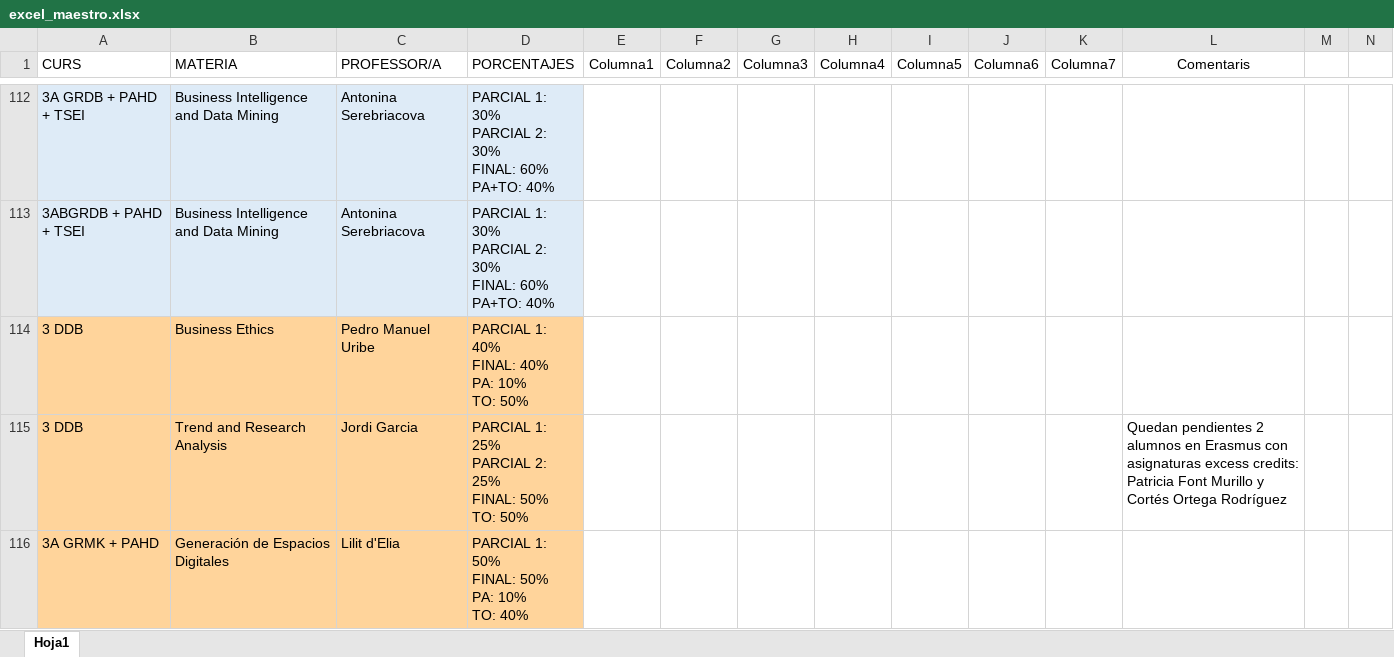
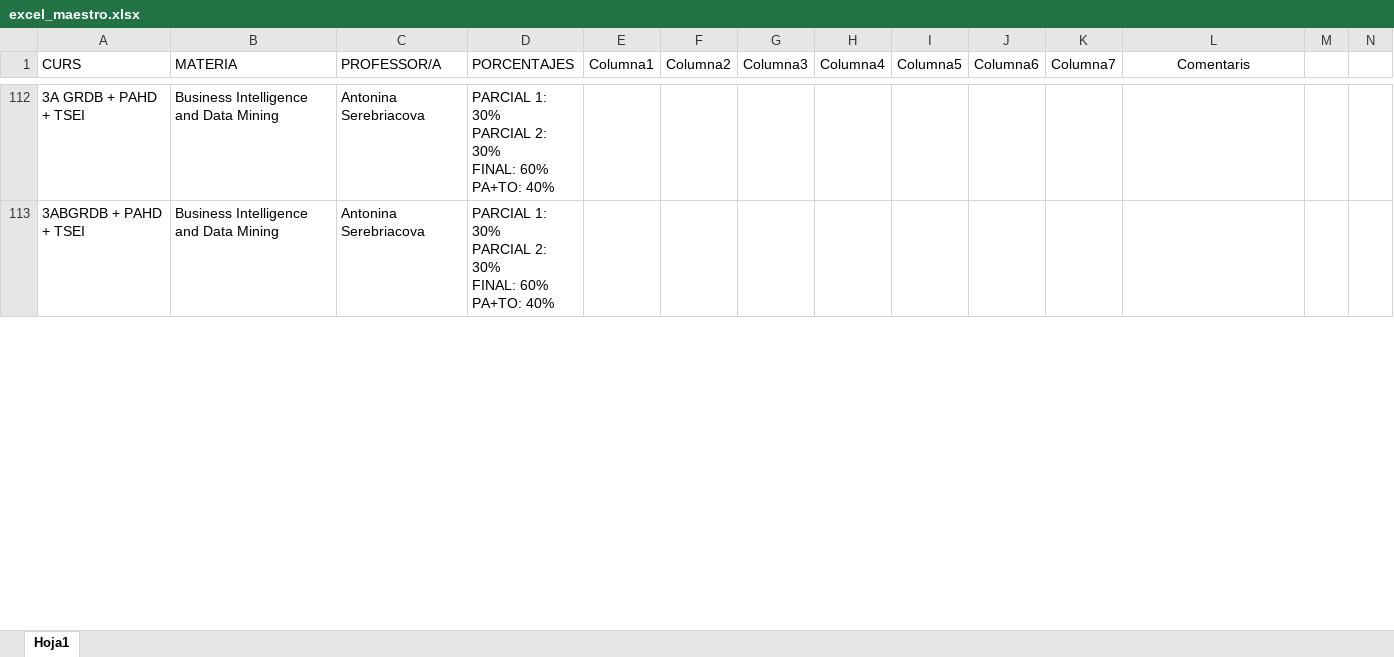
Before and after one commit to virginiacastillo1108-hash/auditor-actas-ia, an Excel workbook: data/excel_maestro.xlsx, sheet Hoja1, drawn as a sheet; only a part is shown, gaps mark what is left out; values as stored, in another font and other column widths than the file's, no borders; conditional formats and table styles not drawn; removed rows and columns are numbered as before the commit, all else as after; rows hold the shown columns only; ↵ is a line break in a cell; the diff covers the shown part only; the diff names each change by its address in the sheet, - before the commit and + after, or states it on an @@ line.

Commit message:
Auditor mejorado y nuevo excel maestro

```diff
--- a/data/excel_maestro.xlsx (sheet Hoja1)
+++ b/data/excel_maestro.xlsx (sheet Hoja1)
-A112:D113 fill: #DEEBF7
+A112:D113 fill: none
@@ row 114 hidden: 3 DDB | Business Ethics | Pedro Manuel Uribe | PARCIAL 1: 40% ↵ FINAL: 40% ↵ PA: 10% ↵ TO: 50% @@
@@ row 115 hidden: 3 DDB | Trend and Research Analysis | Jordi Garcia | PARCIAL 1: 25% ↵ PARCIAL 2: 25% ↵ FINAL: 50% ↵ TO: 50% |  |  |  |  |  |  |  | Quedan pendientes 2 alumnos en Erasmus con asignaturas excess credits: Patricia Font Murillo y Cortés Ortega Rodríguez @@
@@ row 116 hidden: 3A GRMK + PAHD | Generación de Espacios Digitales | Lilit d'Elia | PARCIAL 1: 50% ↵ FINAL: 50% ↵ PA: 10% ↵ TO: 40% @@
```
Also changed, not shown: 181 added rows, 190 hidden or unhidden rows and cell formats elsewhere in this sheet, 6 other files.
